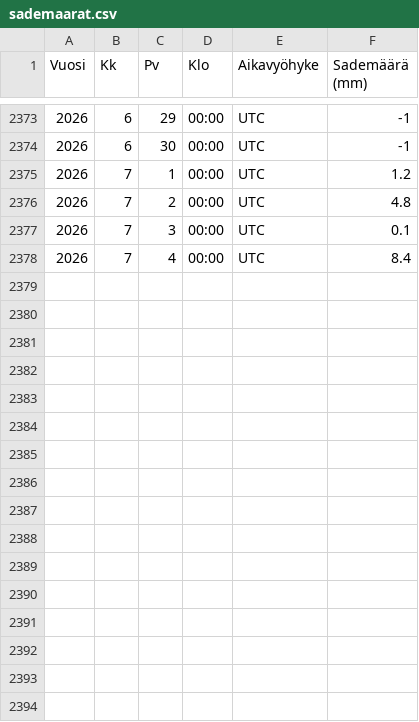
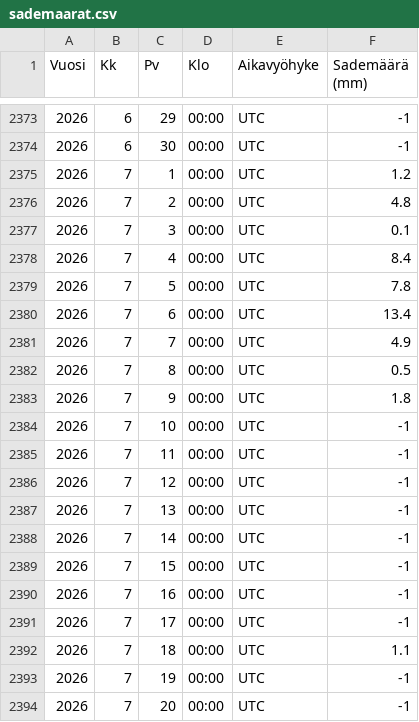
Before and after one commit to AapeliNevala/pikkukoski_water_quality_prediction, a CSV file: data/sademaarat.csv, drawn as a sheet; only a part is shown, gaps mark what is left out; the diff names each change by its address in the sheet, - before the commit and + after, or states it on an @@ line.

```diff
--- a/data/sademaarat.csv
+++ b/data/sademaarat.csv
+row 2379: 2026 | 7 | 5 | 00:00 | UTC | 7.8
+row 2380: 2026 | 7 | 6 | 00:00 | UTC | 13.4
+row 2381: 2026 | 7 | 7 | 00:00 | UTC | 4.9
+row 2382: 2026 | 7 | 8 | 00:00 | UTC | 0.5
+row 2383: 2026 | 7 | 9 | 00:00 | UTC | 1.8
+row 2384: 2026 | 7 | 10 | 00:00 | UTC | -1
+row 2385: 2026 | 7 | 11 | 00:00 | UTC | -1
+row 2386: 2026 | 7 | 12 | 00:00 | UTC | -1
+row 2387: 2026 | 7 | 13 | 00:00 | UTC | -1
+row 2388: 2026 | 7 | 14 | 00:00 | UTC | -1
+row 2389: 2026 | 7 | 15 | 00:00 | UTC | -1
+row 2390: 2026 | 7 | 16 | 00:00 | UTC | -1
+row 2391: 2026 | 7 | 17 | 00:00 | UTC | -1
+row 2392: 2026 | 7 | 18 | 00:00 | UTC | 1.1
+row 2393: 2026 | 7 | 19 | 00:00 | UTC | -1
+row 2394: 2026 | 7 | 20 | 00:00 | UTC | -1
```
Also changed, not shown: data/vesilaatudata.csv, data/virtaama.csv, 10 other files.
